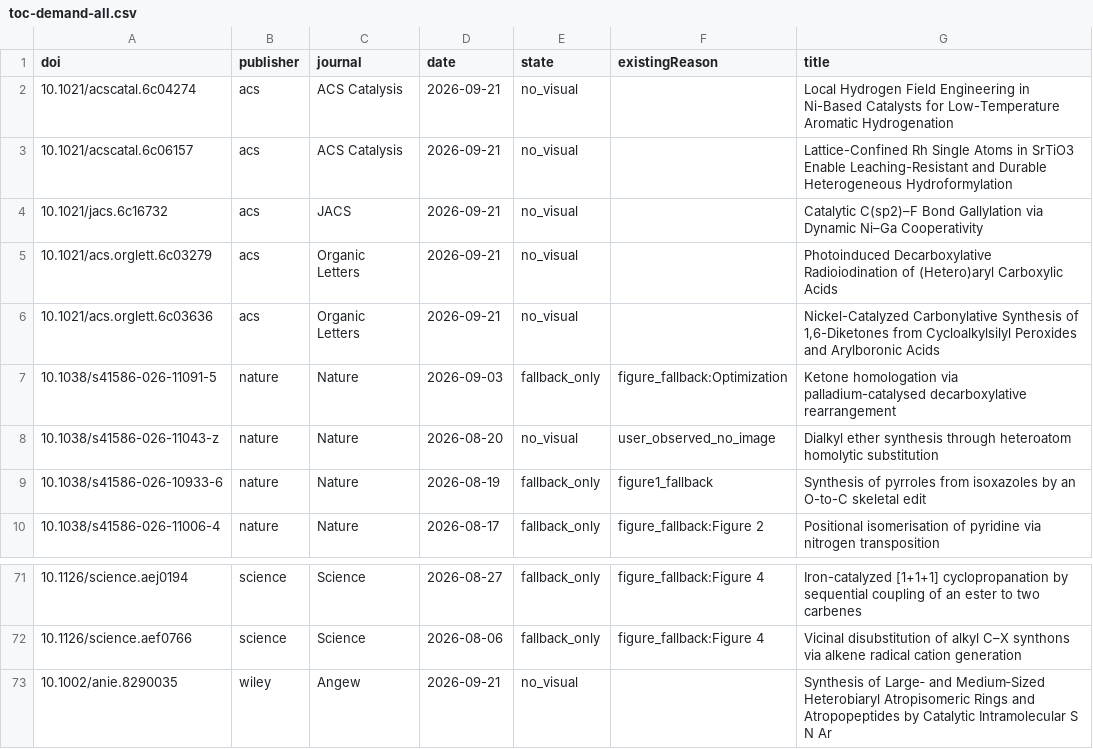
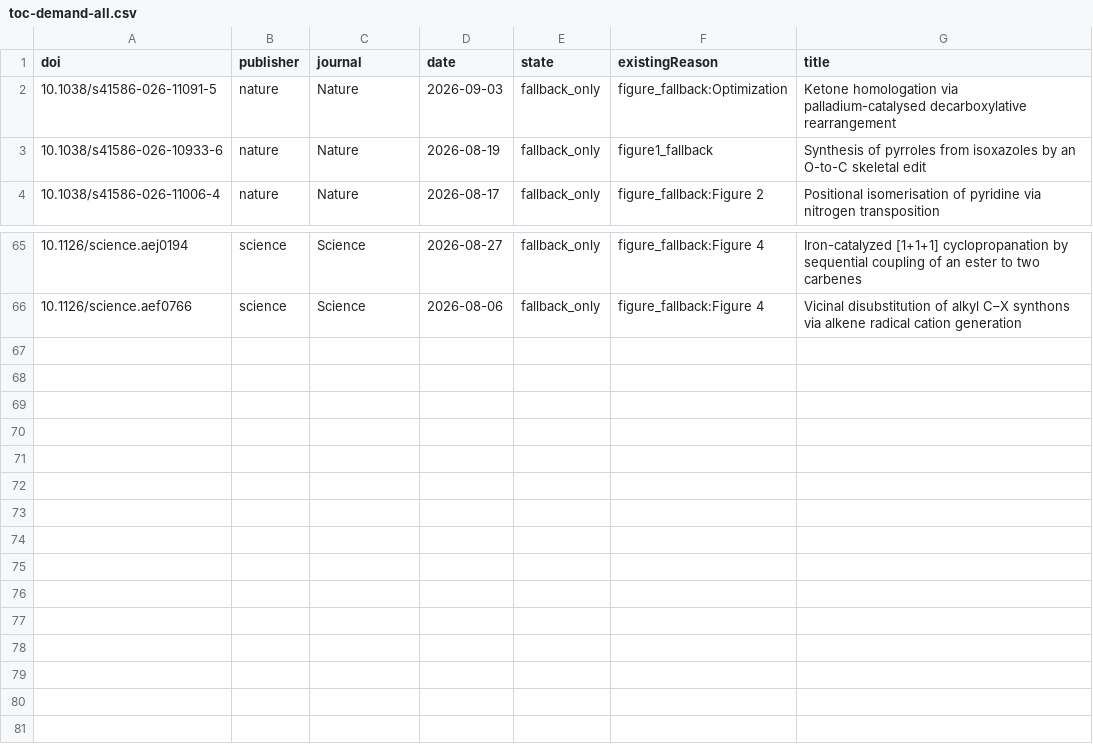
Before and after one commit to zhou526316-sys/organic-synthesis-gallery, a CSV file: toc-collector/queues/toc-demand-all.csv, drawn as a sheet; only a part is shown, gaps mark what is left out; the diff names each change by its address in the sheet, - before the commit and + after, or states it on an @@ line.

```diff
--- a/toc-collector/queues/toc-demand-all.csv
+++ b/toc-collector/queues/toc-demand-all.csv
-row 2: 10.1021/acscatal.6c04274 | acs | ACS Catalysis | 2026-09-21 | no_visual |  | Local Hydrogen Field Engineering in Ni-Based Catalysts for Low-Temperature Aromatic Hydrogenation
-row 3: 10.1021/acscatal.6c06157 | acs | ACS Catalysis | 2026-09-21 | no_visual |  | Lattice-Confined Rh Single Atoms in SrTiO3 Enable Leaching-Resistant and Durable Heterogeneous Hydroformylation
-row 4: 10.1021/jacs.6c16732 | acs | JACS | 2026-09-21 | no_visual |  | Catalytic C(sp2)–F Bond Gallylation via Dynamic Ni–Ga Cooperativity
-row 5: 10.1021/acs.orglett.6c03279 | acs | Organic Letters | 2026-09-21 | no_visual |  | Photoinduced Decarboxylative Radioiodination of (Hetero)aryl Carboxylic Acids
-row 6: 10.1021/acs.orglett.6c03636 | acs | Organic Letters | 2026-09-21 | no_visual |  | Nickel-Catalyzed Carbonylative Synthesis of 1,6-Diketones from Cycloalkylsilyl Peroxides and Arylboronic Acids
-row 8: 10.1038/s41586-026-11043-z | nature | Nature | 2026-08-20 | no_visual | user_observed_no_image | Dialkyl ether synthesis through heteroatom homolytic substitution
-row 73: 10.1002/anie.8290035 | wiley | Angew | 2026-09-21 | no_visual |  | Synthesis of Large‐ and Medium‐Sized Heterobiaryl Atropisomeric Rings and Atropopeptides by Catalytic Intramolecular S N Ar
```
Also changed, not shown: 8 other files.
